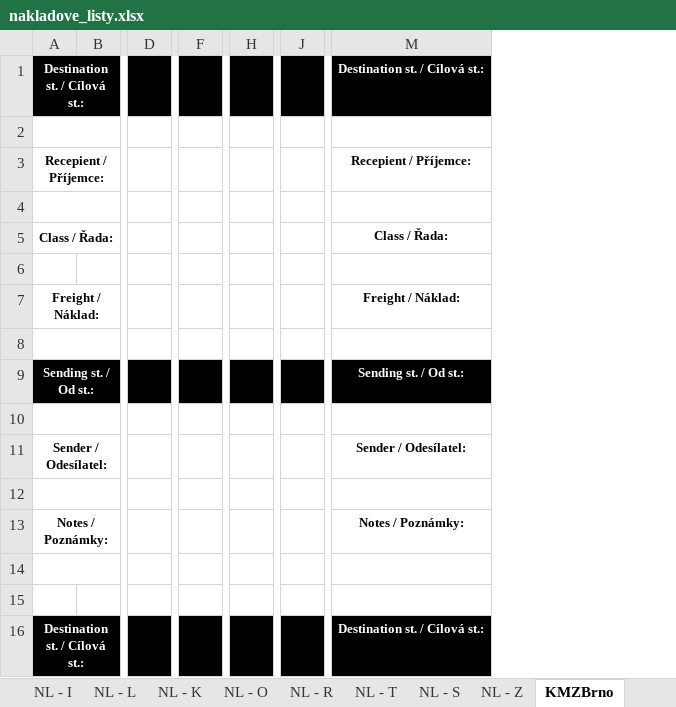
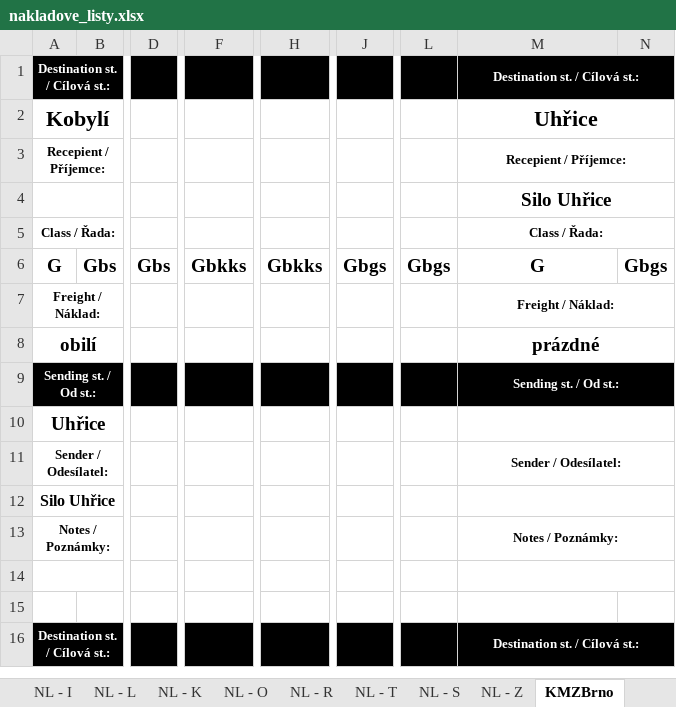
Before and after one commit to kmzbrnoI/vozove-karty, an Excel workbook: nakladove_listy.xlsx, sheet KMZBrno, drawn as a sheet; only a part is shown, gaps mark what is left out; values as stored, in another font and other column widths than the file's, no borders; removed rows and columns are numbered as before the commit, all else as after; rows hold the shown columns only; the diff covers the shown part only; the diff names each change by its address in the sheet, - before the commit and + after, or states it on an @@ line.

Commit message:
Zadat vzory konkretnich obehu do nakladovych listu.

```diff
--- a/nakladove_listy.xlsx (sheet KMZBrno)
+++ b/nakladove_listy.xlsx (sheet KMZBrno)
-column B, empty
+column B, row 6: Gbs
-column D, empty
+column D, row 6: Gbs
-column F, empty
+column F, row 6: Gbkks
-column H, empty
+column H, row 6: Gbkks
-column J, empty
+column J, row 6: Gbgs
+column L, row 6: Gbgs
+column N, row 6: Gbgs
+M1:N1 merged
-row 2: (empty)
+row 2: Kobylí |  |  |  |  |  |  | Uhřice
+M2:N2 merged
+M3:N3 merged
-row 4: (empty)
+row 4:  |  |  |  |  |  |  | Silo Uhřice
+M4:N4 merged
+M5:N5 merged
-row 6: (empty)
+row 6: G | Gbs | Gbs | Gbkks | Gbkks | Gbgs | Gbgs | G | Gbgs
+M7:N7 merged
-row 8: (empty)
+row 8: obilí |  |  |  |  |  |  | prázdné
+M8:N8 merged
+M9:N9 merged
-row 10: (empty)
+row 10: Uhřice
+M10:N10 merged
+M11:N11 merged
-row 12: (empty)
+row 12: Silo Uhřice
+M12:N12 merged
+M13:N13 merged
+M14:N14 merged
+M16:N16 merged
```
Also changed, not shown: 1 removed column, 24 edited cells and merged cells elsewhere in this sheet.
